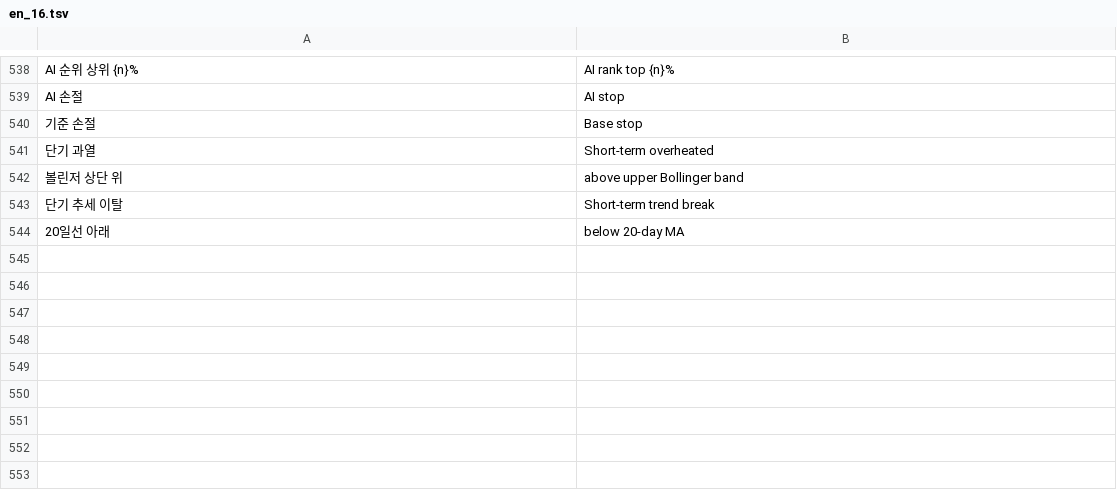
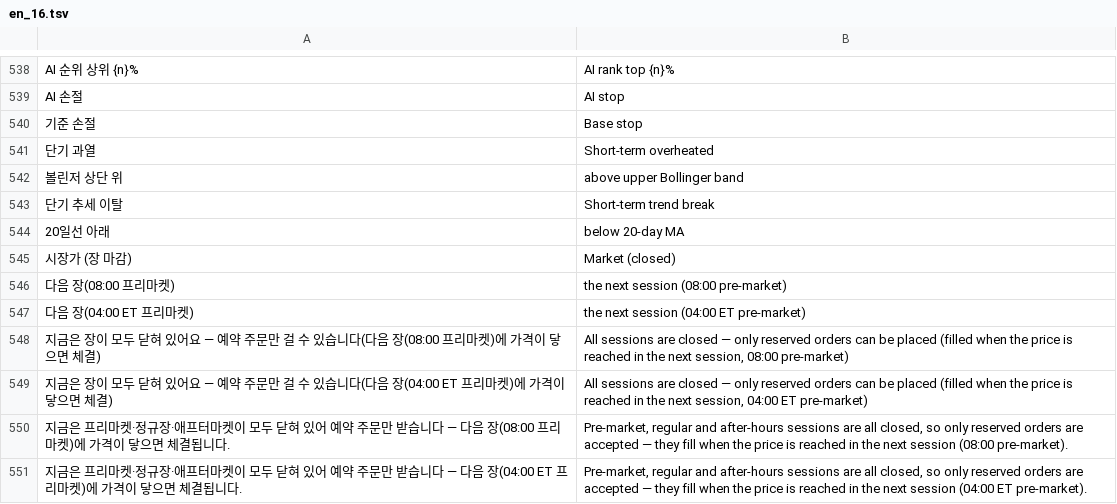
Before and after one commit to 2fnq49f4wk-wq/ai-trader-worker, a TSV file: tools/i18n/en_16.tsv, drawn as a sheet; only a part is shown, gaps mark what is left out.

```diff
--- a/tools/i18n/en_16.tsv
+++ b/tools/i18n/en_16.tsv
@@ -544 +544,8 @@ AI 손절	AI stop
 20일선 아래	below 20-day MA
+시장가 (장 마감)	Market (closed)
+다음 장(08:00 프리마켓)	the next session (08:00 pre-market)
+다음 장(04:00 ET 프리마켓)	the next session (04:00 ET pre-market)
+지금은 장이 모두 닫혀 있어요 — 예약 주문만 걸 수 있습니다(다음 장(08:00 프리마켓)에 가격이 닿으면 체결)	All sessions are closed — only reserved orders can be placed (filled when the price is reached in the next session, 08:00 pre-market)
+지금은 장이 모두 닫혀 있어요 — 예약 주문만 걸 수 있습니다(다음 장(04:00 ET 프리마켓)에 가격이 닿으면 체결)	All sessions are closed — only reserved orders can be placed (filled when the price is reached in the next session, 04:00 ET pre-market)
+지금은 프리마켓·정규장·애프터마켓이 모두 닫혀 있어 예약 주문만 받습니다 — 다음 장(08:00 프리마켓)에 가격이 닿으면 체결됩니다.	Pre-market, regular and after-hours sessions are all closed, so only reserved orders are accepted — they fill when the price is reached in the next session (08:00 pre-market).
+지금은 프리마켓·정규장·애프터마켓이 모두 닫혀 있어 예약 주문만 받습니다 — 다음 장(04:00 ET 프리마켓)에 가격이 닿으면 체결됩니다.	Pre-market, regular and after-hours sessions are all closed, so only reserved orders are accepted — they fill when the price is reached in the next session (04:00 ET pre-market).
```
Also changed, not shown: 5 other files.
